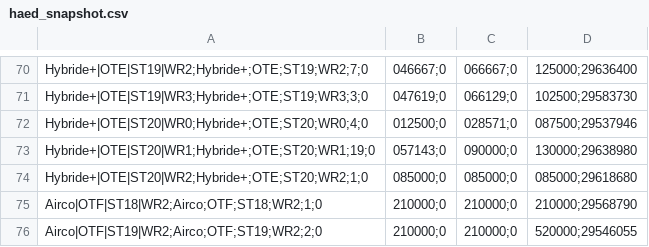
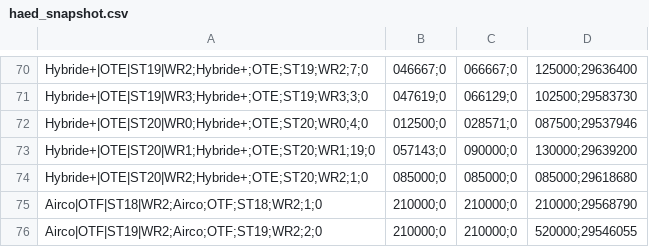
Before and after one commit to Jovanand/SHE-Learning-Uploads, a CSV file: haed_snapshot.csv, drawn as a sheet; only a part is shown, gaps mark what is left out.

Commit message:
CSV snapshot @ 2026-05-17T16:05:52.257Z

```diff
--- a/haed_snapshot.csv
+++ b/haed_snapshot.csv
@@ -72,3 +72,3 @@ Hybride+|OTE|ST19|WR3;Hybride+;OTE;ST19;WR3;3;0,047619;0,066129;0,102500;2958373
 Hybride+|OTE|ST20|WR0;Hybride+;OTE;ST20;WR0;4;0,012500;0,028571;0,087500;29537946
-Hybride+|OTE|ST20|WR1;Hybride+;OTE;ST20;WR1;19;0,057143;0,090000;0,130000;29638980
+Hybride+|OTE|ST20|WR1;Hybride+;OTE;ST20;WR1;19;0,057143;0,090000;0,130000;29639200
 Hybride+|OTE|ST20|WR2;Hybride+;OTE;ST20;WR2;1;0,085000;0,085000;0,085000;29618680
```
